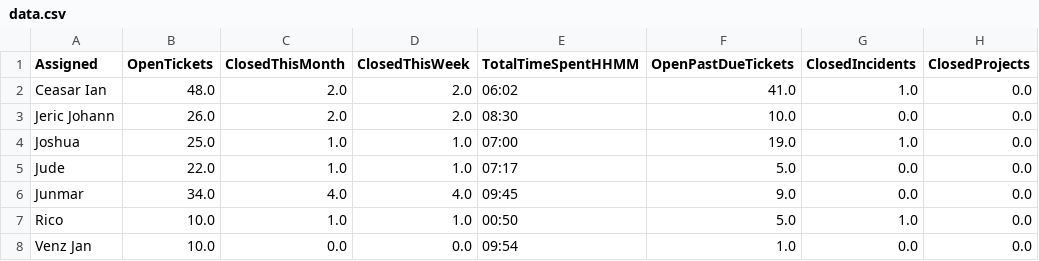
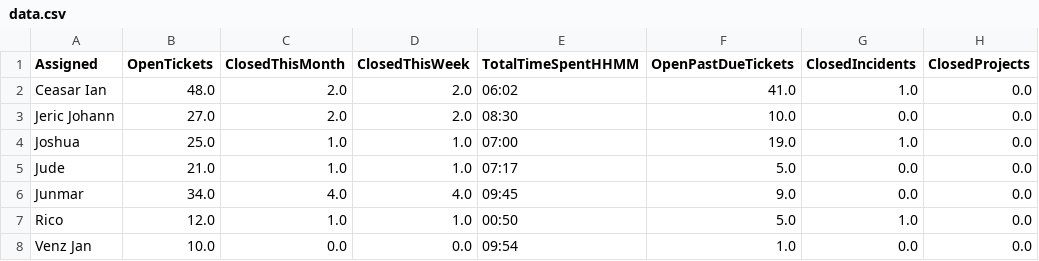
Before and after one commit to astechsupport/technical-support-data, a CSV file: data.csv, drawn as a sheet; only a part is shown; the diff names each change by its address in the sheet, - before the commit and + after, or states it on an @@ line.

Commit message:
Automated update 2025-12-03 10:10:34

```diff
--- a/data.csv
+++ b/data.csv
-B3 (OpenTickets): 26.0
+B3 (OpenTickets): 27.0
-B5 (OpenTickets): 22.0
+B5 (OpenTickets): 21.0
-B7 (OpenTickets): 10.0
+B7 (OpenTickets): 12.0
```
